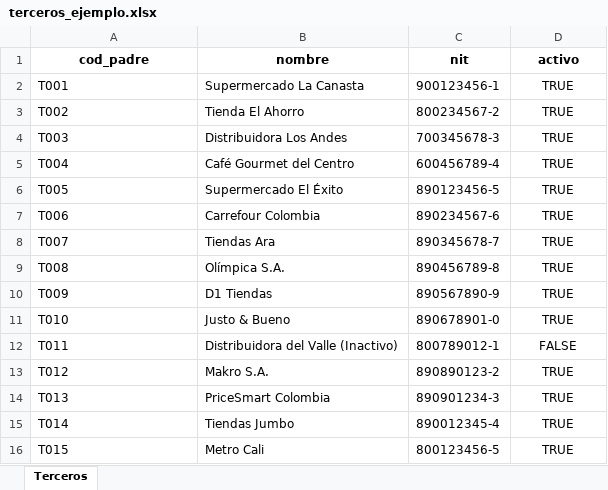
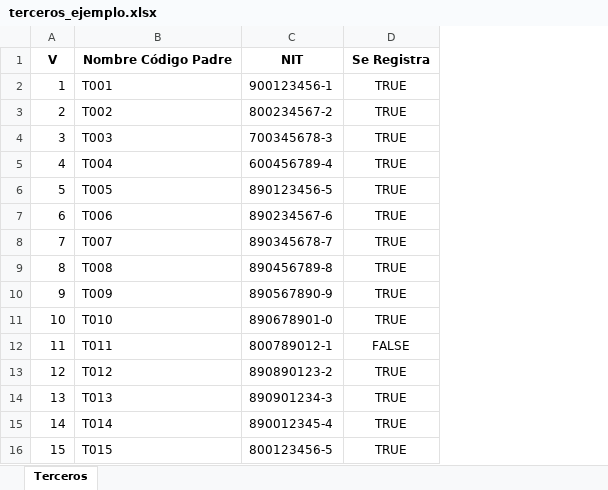
Before and after one commit to LuisVeraVR/lactalis-ventas, an Excel workbook: terceros_ejemplo.xlsx, sheet Terceros, drawn as a sheet; values as stored, in another font and other column widths than the file's, no borders; removed rows and columns are numbered as before the commit, all else as after; the diff names each change by its address in the sheet, - before the commit and + after, or states it on an @@ line.

```diff
--- a/terceros_ejemplo.xlsx (sheet Terceros)
+++ b/terceros_ejemplo.xlsx (sheet Terceros)
+column A, rows 2-16: 1 | 2 | 3 | 4 | 5 | 6 | 7 | 8 | 9 | 10 | 11 | 12 | 13 | 14 | 15
-column B, rows 2-16: Supermercado La Canasta | Tienda El Ahorro | Distribuidora Los Andes | Café Gourmet del Centro | Supermercado El Éxito | Carrefour Colombia | Tiendas Ara | Olímpica S.A. | D1 Tiendas | Justo & Bueno | Distribuidora del Valle (Inactivo) | Makro S.A. | PriceSmart Colombia | Tiendas Jumbo | Metro Cali
-row 1: cod_padre | nombre | nit | activo
+row 1: V | Nombre Código Padre | NIT | Se Registra
```
Also changed, not shown: 2 other files.
